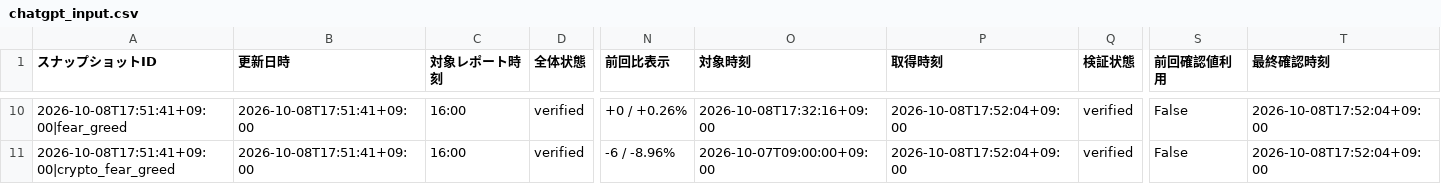
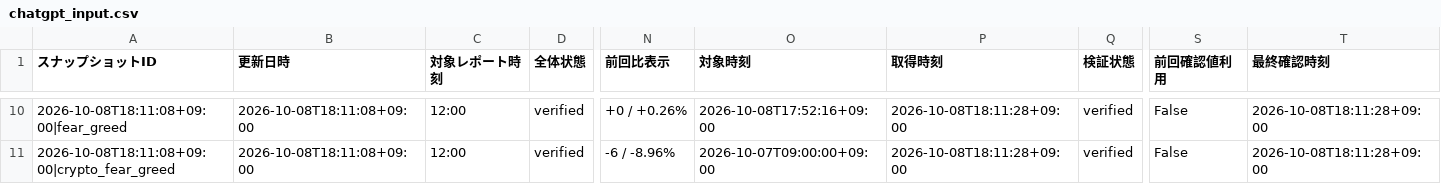
Before and after one commit to matrixdiamond512-cell/Chat-GPT-Market-Report, a CSV file: data/market/chatgpt_input.csv, drawn as a sheet; only a part is shown, gaps mark what is left out; the diff covers the shown part only; the diff names each change by its address in the sheet, - before the commit and + after, or states it on an @@ line.

```diff
--- a/data/market/chatgpt_input.csv
+++ b/data/market/chatgpt_input.csv
-A10 (スナップショットID): 2026-10-08T17:51:41+09:00|fear_greed
+A10 (スナップショットID): 2026-10-08T18:11:08+09:00|fear_greed
-B10:B11 (更新日時): 2026-10-08T17:51:41+09:00
+B10:B11 (更新日時): 2026-10-08T18:11:08+09:00
-C10:C11 (対象レポート時刻): 16:00
+C10:C11 (対象レポート時刻): 12:00
-O10 (対象時刻): 2026-10-08T17:32:16+09:00
+O10 (対象時刻): 2026-10-08T17:52:16+09:00
-P10:P11 (取得時刻): 2026-10-08T17:52:04+09:00
+P10:P11 (取得時刻): 2026-10-08T18:11:28+09:00
-T10:T11 (最終確認時刻): 2026-10-08T17:52:04+09:00
+T10:T11 (最終確認時刻): 2026-10-08T18:11:28+09:00
-A11 (スナップショットID): 2026-10-08T17:51:41+09:00|crypto_fear_greed
+A11 (スナップショットID): 2026-10-08T18:11:08+09:00|crypto_fear_greed
```
Also changed, not shown: 76 edited cells elsewhere in this file, data/market/verified_history.csv, 6 other files.
